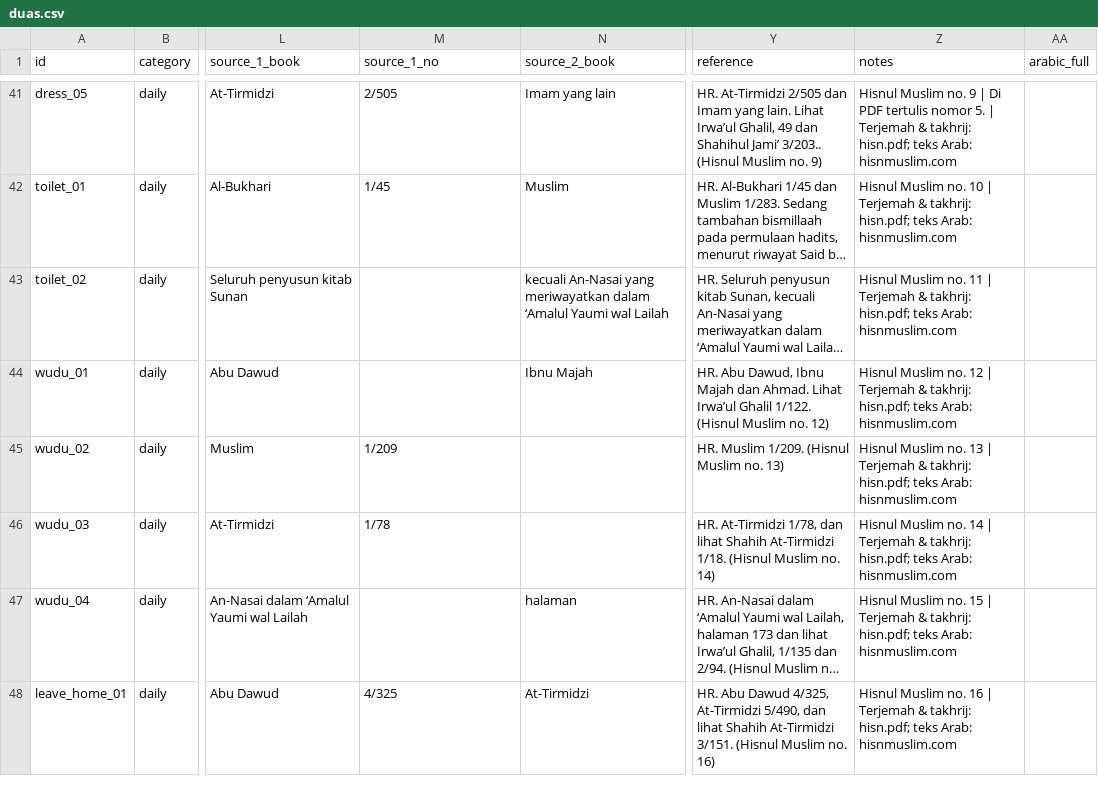
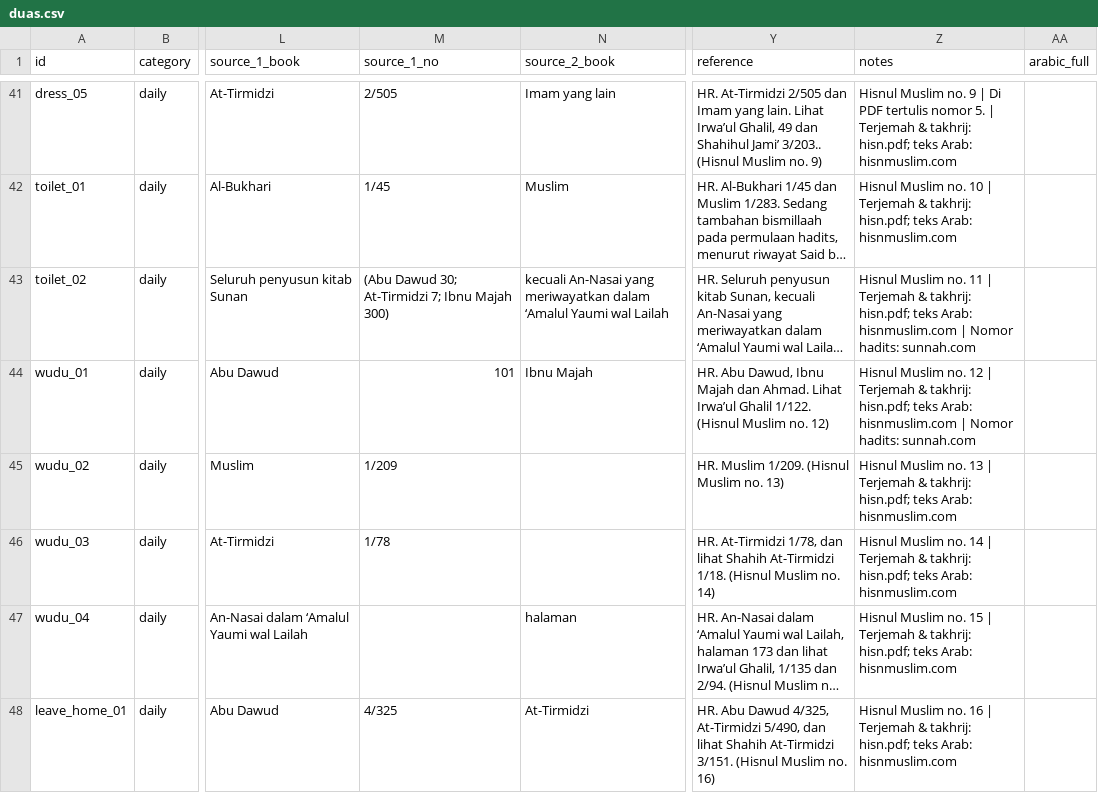
Before and after one commit to hystericmoon/muslimdaily, a CSV file: content/source/duas.csv, drawn as a sheet; only a part is shown, gaps mark what is left out; long unchanged cells end in …; the diff covers the shown part only; the diff names each change by its address in the sheet, - before the commit and + after, or states it on an @@ line.

```diff
--- a/content/source/duas.csv
+++ b/content/source/duas.csv
-M43 (source_1_no): (empty)
+M43 (source_1_no): (Abu Dawud 30; At-Tirmidzi 7; Ibnu Majah 300)
-Z43 (notes): …Arab: hisnmuslim.com
+Z43 (notes): …Arab: hisnmuslim.com | Nomor hadits: sunnah.com
-M44 (source_1_no): (empty)
+M44 (source_1_no): 101
-Z44 (notes): …Arab: hisnmuslim.com
+Z44 (notes): …Arab: hisnmuslim.com | Nomor hadits: sunnah.com
```
Also changed, not shown: 40 edited cells elsewhere in this file, 4 other files.
